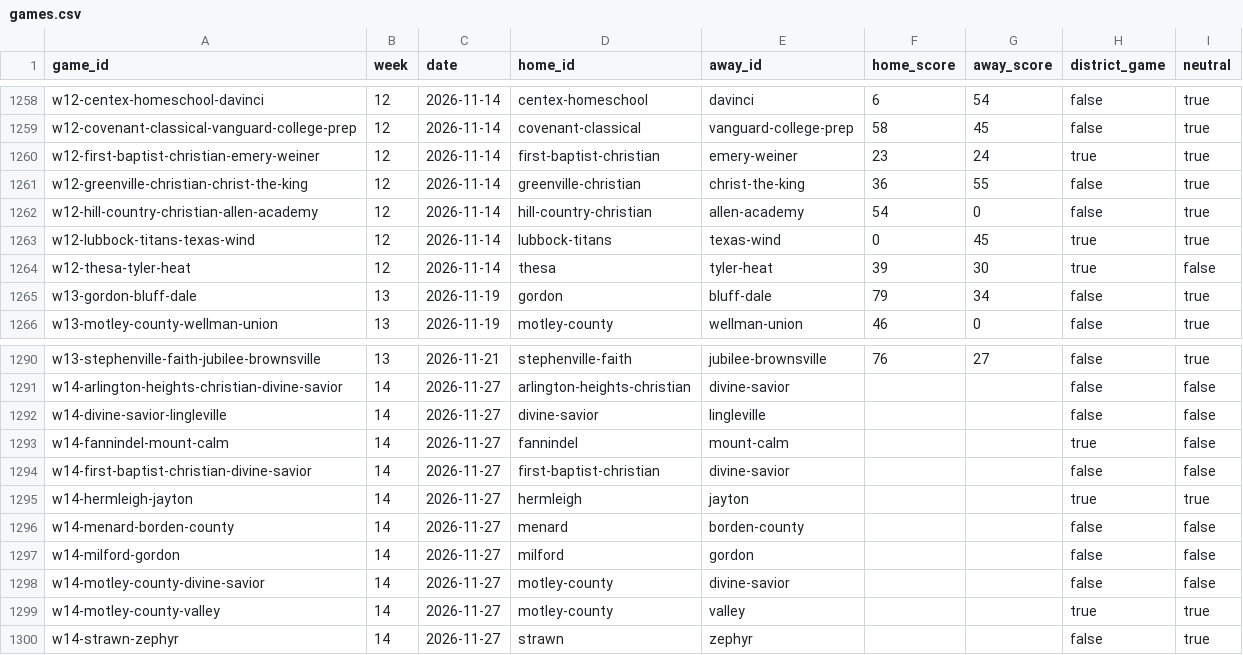
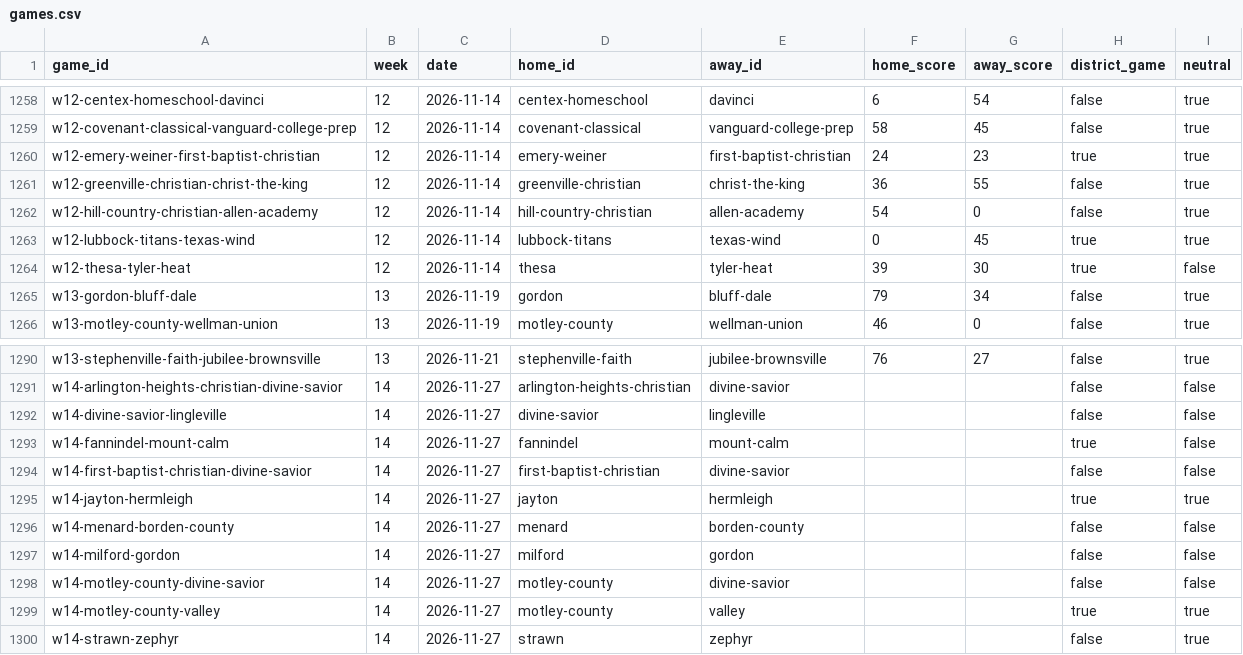
Before and after one commit to rcullens/ranking-tool, a CSV file: sixman_rankings/data/games.csv, drawn as a sheet; only a part is shown, gaps mark what is left out.

```diff
--- a/sixman_rankings/data/games.csv
+++ b/sixman_rankings/data/games.csv
@@ -1259,3 +1259,3 @@ w12-centex-homeschool-davinci,12,2026-11-14,centex-homeschool,davinci,6,54,false
 w12-covenant-classical-vanguard-college-prep,12,2026-11-14,covenant-classical,vanguard-college-prep,58,45,false,true
-w12-first-baptist-christian-emery-weiner,12,2026-11-14,first-baptist-christian,emery-weiner,23,24,true,true
+w12-emery-weiner-first-baptist-christian,12,2026-11-14,emery-weiner,first-baptist-christian,24,23,true,true
 w12-greenville-christian-christ-the-king,12,2026-11-14,greenville-christian,christ-the-king,36,55,false,true
@@ -1294,3 +1294,3 @@ w14-fannindel-mount-calm,14,2026-11-27,fannindel,mount-calm,,,true,false
 w14-first-baptist-christian-divine-savior,14,2026-11-27,first-baptist-christian,divine-savior,,,false,false
-w14-hermleigh-jayton,14,2026-11-27,hermleigh,jayton,,,true,true
+w14-jayton-hermleigh,14,2026-11-27,jayton,hermleigh,,,true,true
 w14-menard-borden-county,14,2026-11-27,menard,borden-county,,,false,false
```
Also changed, not shown: 20 other files.
